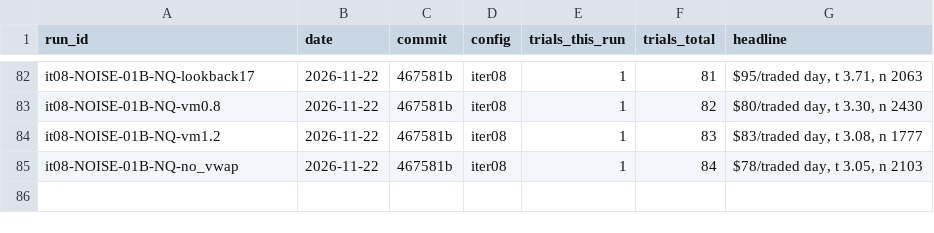
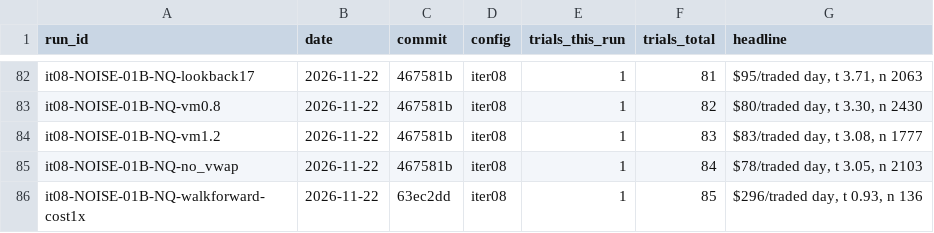
Before and after one commit to bennnliu/sniper, a CSV file: experiments.csv, drawn as a sheet; only a part is shown, gaps mark what is left out; the diff names each change by its address in the sheet, - before the commit and + after, or states it on an @@ line.

```diff
--- a/experiments.csv
+++ b/experiments.csv
+row 86: it08-NOISE-01B-NQ-walkforward-cost1x | 2026-11-22 | 63ec2dd | iter08 | 1 | 85 | $296/traded day, t 0.93, n 136
```
Also changed, not shown: feature_registry.csv, 7 other files.
